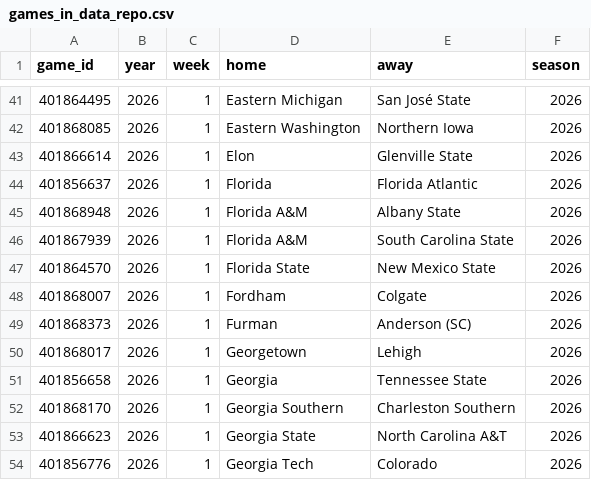
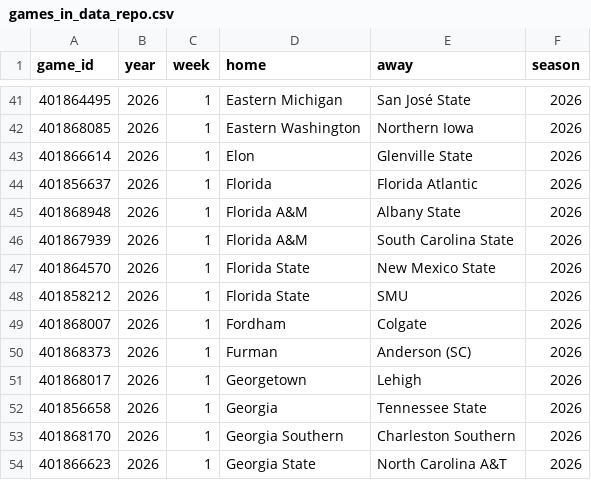
Before and after one commit to sportsdataverse/cfbfastR-data, a CSV file: data/games_in_data_repo.csv, drawn as a sheet; only a part is shown, gaps mark what is left out; the shorter side is filled out with more unchanged rows.

```diff
--- a/data/games_in_data_repo.csv
+++ b/data/games_in_data_repo.csv
@@ -47,2 +47,3 @@
 401864570,2026,1,"Florida State","New Mexico State",2026
+401858212,2026,1,"Florida State","SMU",2026
 401868007,2026,1,"Fordham","Colgate",2026
```
Also changed, not shown: schedules/csv/cfb_schedules_2026.csv, 7 other files.
